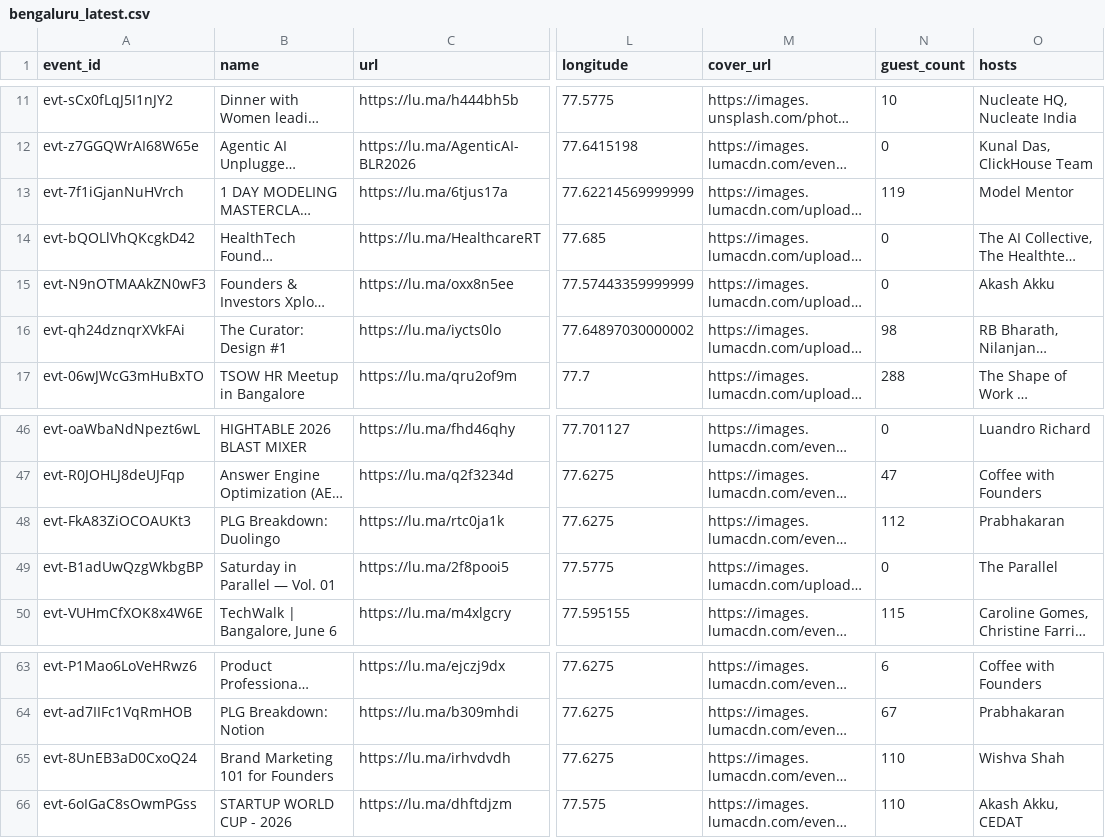
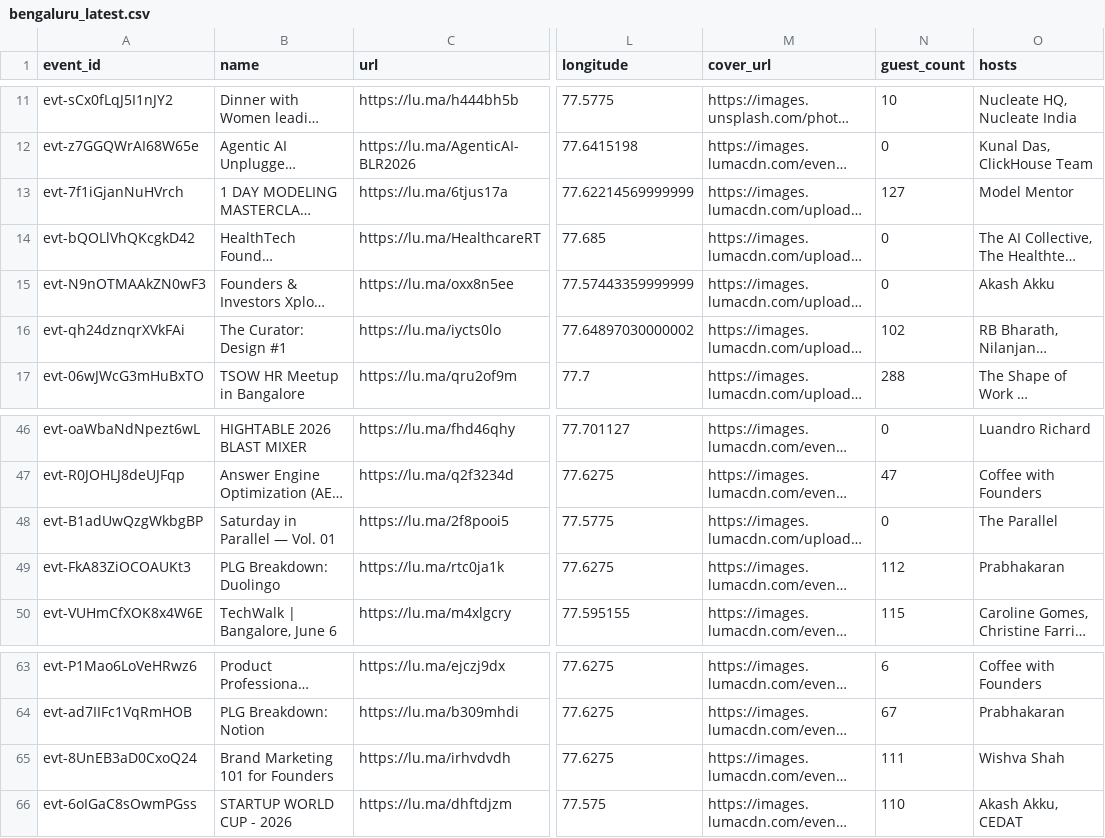
Before and after one commit to himanshusaleria/luma-explore, a CSV file: data/bengaluru_latest.csv, drawn as a sheet; only a part is shown, gaps mark what is left out; long unchanged cells end in …; the diff names each change by its address in the sheet, - before the commit and + after, or states it on an @@ line.

```diff
--- a/data/bengaluru_latest.csv
+++ b/data/bengaluru_latest.csv
-N13 (guest_count): 119
+N13 (guest_count): 127
-N16 (guest_count): 98
+N16 (guest_count): 102
@@ row 49 moved to row 48: evt-B1adUwQzgWkbgBP @@
-N65 (guest_count): 110
+N65 (guest_count): 111
```
Also changed, not shown: data/boston_latest.csv, data/mumbai_latest.csv, 12 other files.
